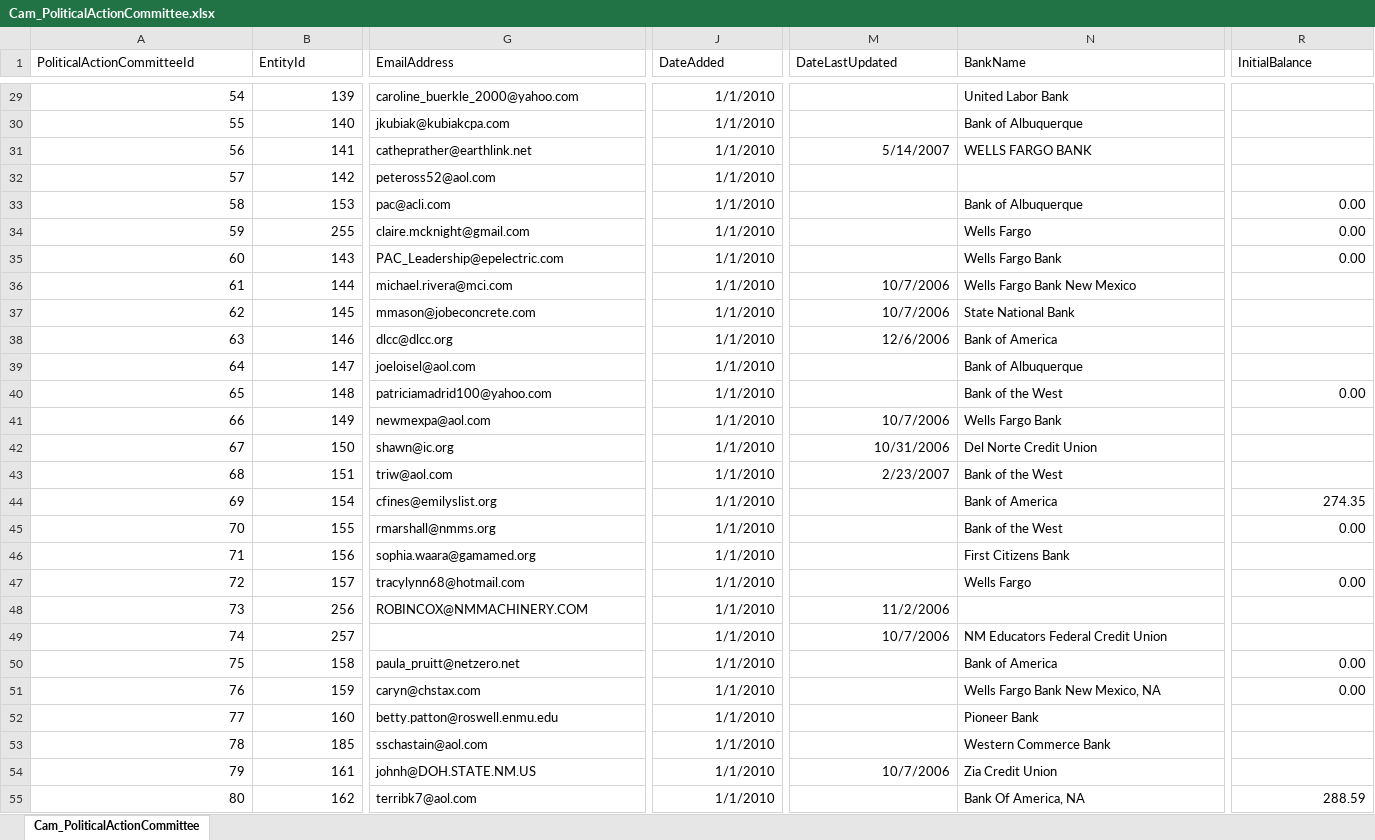
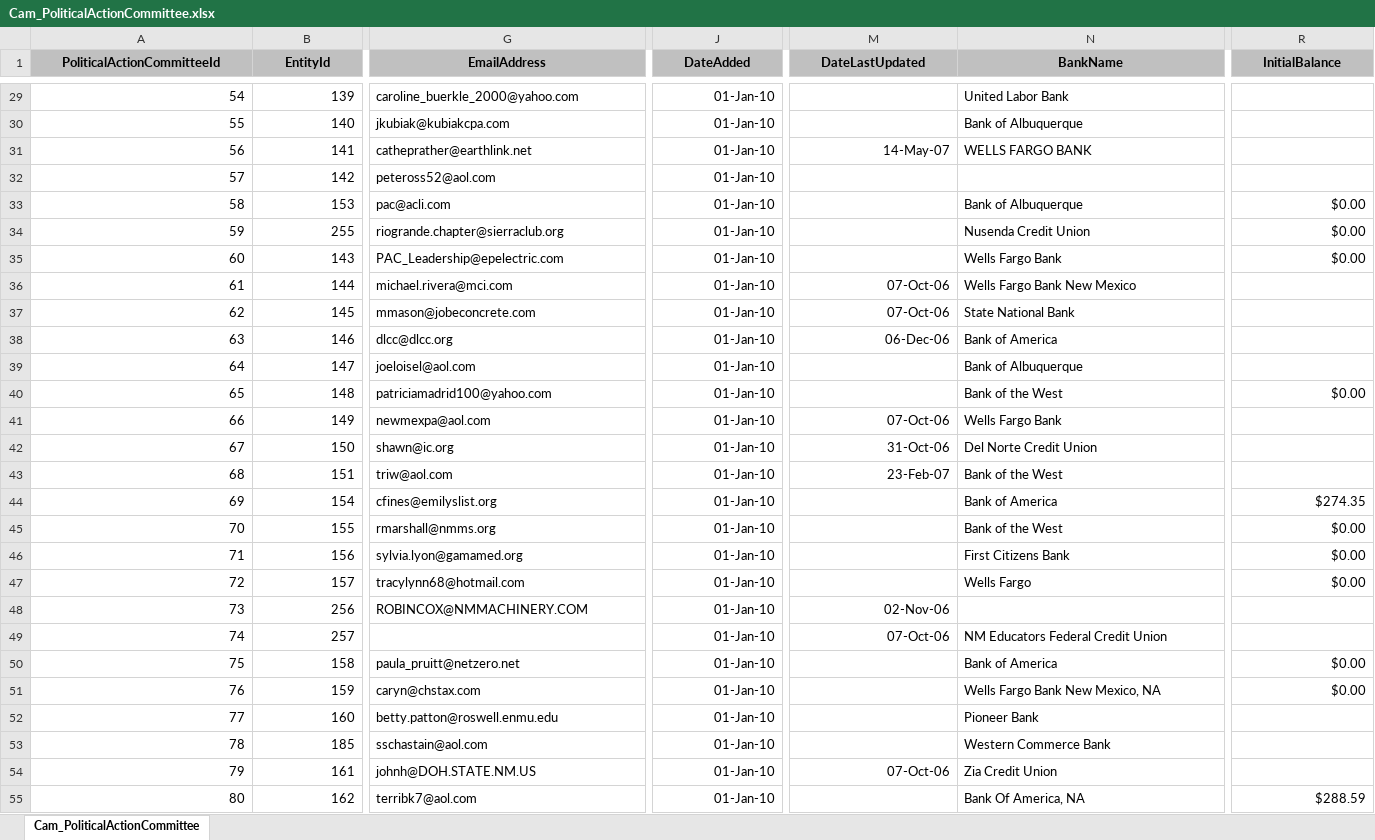
Before and after one commit to datamade/openness-project-nmid, an Excel workbook: data/Cam_PoliticalActionCommittee.xlsx, sheet Cam_PoliticalActionCommittee, drawn as a sheet; only a part is shown, gaps mark what is left out; values as stored, in another font and other column widths than the file's, no borders; the diff covers the shown part only; the diff names each change by its address in the sheet, - before the commit and + after, or states it on an @@ line.

```diff
--- a/data/Cam_PoliticalActionCommittee.xlsx (sheet Cam_PoliticalActionCommittee)
+++ b/data/Cam_PoliticalActionCommittee.xlsx (sheet Cam_PoliticalActionCommittee)
@@ A1:R1 fill: none → #C0C0C0, bold: off → on, alignment: left → center @@
-J29:J55 (DateAdded): 1/1/2010
+J29:J55 (DateAdded): 01-Jan-10
-M31 (DateLastUpdated): 5/14/2007
+M31 (DateLastUpdated): 14-May-07
-R33:R35 (InitialBalance): 0.00
+R33:R35 (InitialBalance): $0.00
-G34 (EmailAddress): claire.mcknight@gmail.com
+G34 (EmailAddress): riogrande.chapter@sierraclub.org
-N34 (BankName): Wells Fargo
+N34 (BankName): Nusenda Credit Union
-M36:M37 (DateLastUpdated): 10/7/2006
+M36:M37 (DateLastUpdated): 07-Oct-06
-M38 (DateLastUpdated): 12/6/2006
+M38 (DateLastUpdated): 06-Dec-06
-R40 (InitialBalance): 0.00
+R40 (InitialBalance): $0.00
-M41 (DateLastUpdated): 10/7/2006
+M41 (DateLastUpdated): 07-Oct-06
-M42 (DateLastUpdated): 10/31/2006
+M42 (DateLastUpdated): 31-Oct-06
-M43 (DateLastUpdated): 2/23/2007
+M43 (DateLastUpdated): 23-Feb-07
-R44 (InitialBalance): 274.35
+R44 (InitialBalance): $274.35
-R45 (InitialBalance): 0.00
+R45 (InitialBalance): $0.00
-G46 (EmailAddress): sophia.waara@gamamed.org
+G46 (EmailAddress): sylvia.lyon@gamamed.org
-R46 (InitialBalance): (empty)
+R46 (InitialBalance): $0.00
-R47 (InitialBalance): 0.00
+R47 (InitialBalance): $0.00
-M48 (DateLastUpdated): 11/2/2006
+M48 (DateLastUpdated): 02-Nov-06
-M49 (DateLastUpdated): 10/7/2006
+M49 (DateLastUpdated): 07-Oct-06
-R50:R51 (InitialBalance): 0.00
+R50:R51 (InitialBalance): $0.00
-M54 (DateLastUpdated): 10/7/2006
+M54 (DateLastUpdated): 07-Oct-06
-R55 (InitialBalance): 288.59
+R55 (InitialBalance): $288.59
```
Also changed, not shown: 18 added rows, 1035 edited cells and cell formats elsewhere in this sheet, data/Cam_Candidate.xlsx, data/Cam_Entity.xlsx, 12 other files.
